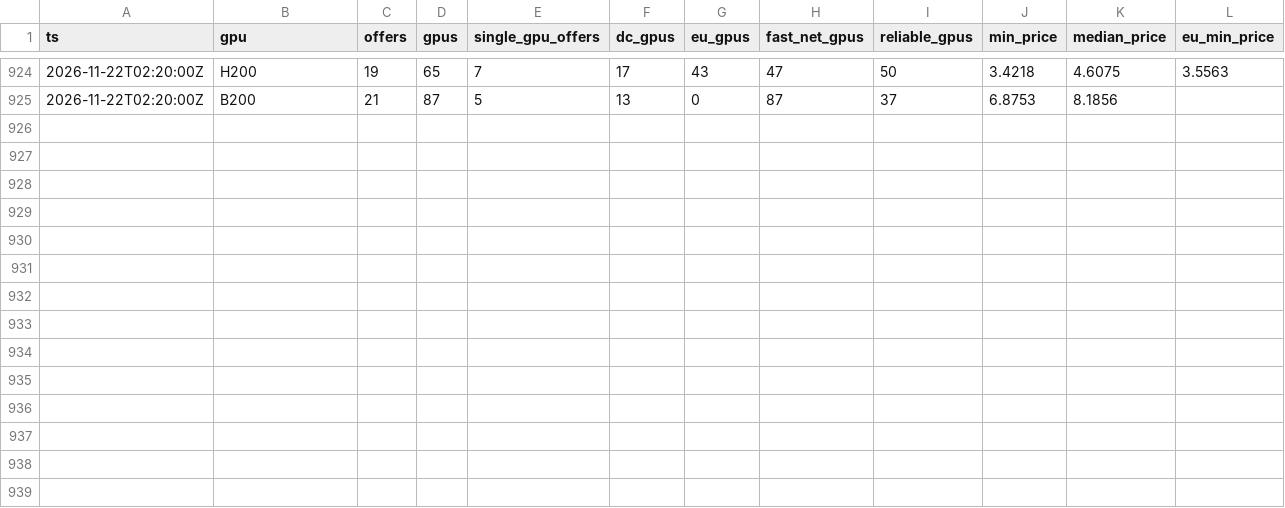
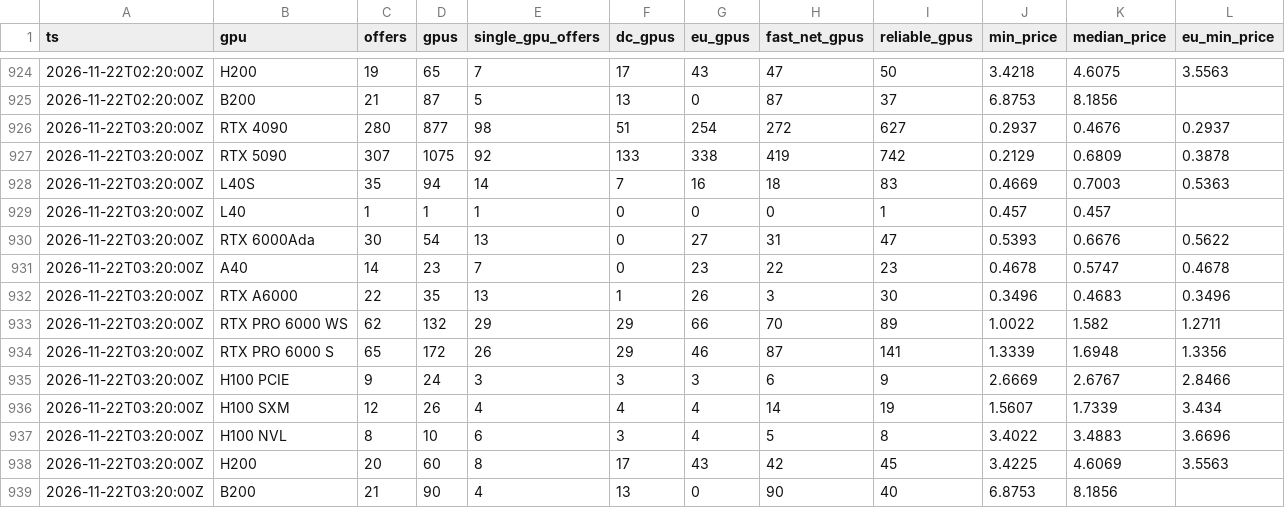
Before and after one commit to EldadRan/GPU_Availability, a CSV file: data/vast.csv, drawn as a sheet; only a part is shown, gaps mark what is left out; the diff names each change by its address in the sheet, - before the commit and + after, or states it on an @@ line.

```diff
--- a/data/vast.csv
+++ b/data/vast.csv
+row 926: 2026-11-22T03:20:00Z | RTX 4090 | 280 | 877 | 98 | 51 | 254 | 272 | 627 | 0.2937 | 0.4676 | 0.2937
+row 927: 2026-11-22T03:20:00Z | RTX 5090 | 307 | 1075 | 92 | 133 | 338 | 419 | 742 | 0.2129 | 0.6809 | 0.3878
+row 928: 2026-11-22T03:20:00Z | L40S | 35 | 94 | 14 | 7 | 16 | 18 | 83 | 0.4669 | 0.7003 | 0.5363
+row 929: 2026-11-22T03:20:00Z | L40 | 1 | 1 | 1 | 0 | 0 | 0 | 1 | 0.457 | 0.457
+row 930: 2026-11-22T03:20:00Z | RTX 6000Ada | 30 | 54 | 13 | 0 | 27 | 31 | 47 | 0.5393 | 0.6676 | 0.5622
+row 931: 2026-11-22T03:20:00Z | A40 | 14 | 23 | 7 | 0 | 23 | 22 | 23 | 0.4678 | 0.5747 | 0.4678
+row 932: 2026-11-22T03:20:00Z | RTX A6000 | 22 | 35 | 13 | 1 | 26 | 3 | 30 | 0.3496 | 0.4683 | 0.3496
+row 933: 2026-11-22T03:20:00Z | RTX PRO 6000 WS | 62 | 132 | 29 | 29 | 66 | 70 | 89 | 1.0022 | 1.582 | 1.2711
+row 934: 2026-11-22T03:20:00Z | RTX PRO 6000 S | 65 | 172 | 26 | 29 | 46 | 87 | 141 | 1.3339 | 1.6948 | 1.3356
+row 935: 2026-11-22T03:20:00Z | H100 PCIE | 9 | 24 | 3 | 3 | 3 | 6 | 9 | 2.6669 | 2.6767 | 2.8466
+row 936: 2026-11-22T03:20:00Z | H100 SXM | 12 | 26 | 4 | 4 | 4 | 14 | 19 | 1.5607 | 1.7339 | 3.434
+row 937: 2026-11-22T03:20:00Z | H100 NVL | 8 | 10 | 6 | 3 | 4 | 5 | 8 | 3.4022 | 3.4883 | 3.6696
+row 938: 2026-11-22T03:20:00Z | H200 | 20 | 60 | 8 | 17 | 43 | 42 | 45 | 3.4225 | 4.6069 | 3.5563
+row 939: 2026-11-22T03:20:00Z | B200 | 21 | 90 | 4 | 13 | 0 | 90 | 40 | 6.8753 | 8.1856
```
Also changed, not shown: data/regions/vast-2026-11.csv, data/runpod.csv, 1 other file.
